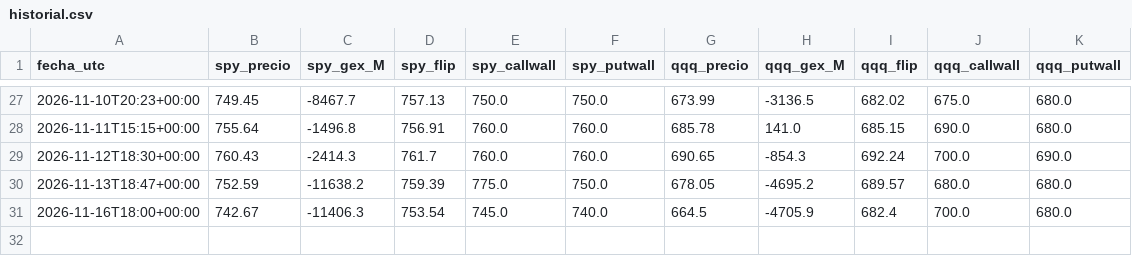
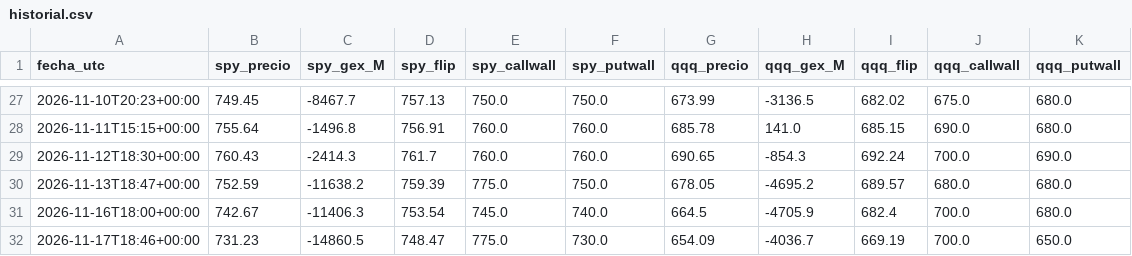
Before and after one commit to gagoernesto6-byte/centro-trading, a CSV file: datos/gex/historial.csv, drawn as a sheet; only a part is shown, gaps mark what is left out.

```diff
--- a/datos/gex/historial.csv
+++ b/datos/gex/historial.csv
@@ -31 +31,2 @@ fecha_utc,spy_precio,spy_gex_M,spy_flip,spy_callwall,spy_putwall,qqq_precio,qqq_
 2026-11-16T18:00+00:00,742.67,-11406.3,753.54,745.0,740.0,664.5,-4705.9,682.4,700.0,680.0
+2026-11-17T18:46+00:00,731.23,-14860.5,748.47,775.0,730.0,654.09,-4036.7,669.19,700.0,650.0
```
Also changed, not shown: datos/gex/toques.csv, 6 other files.
